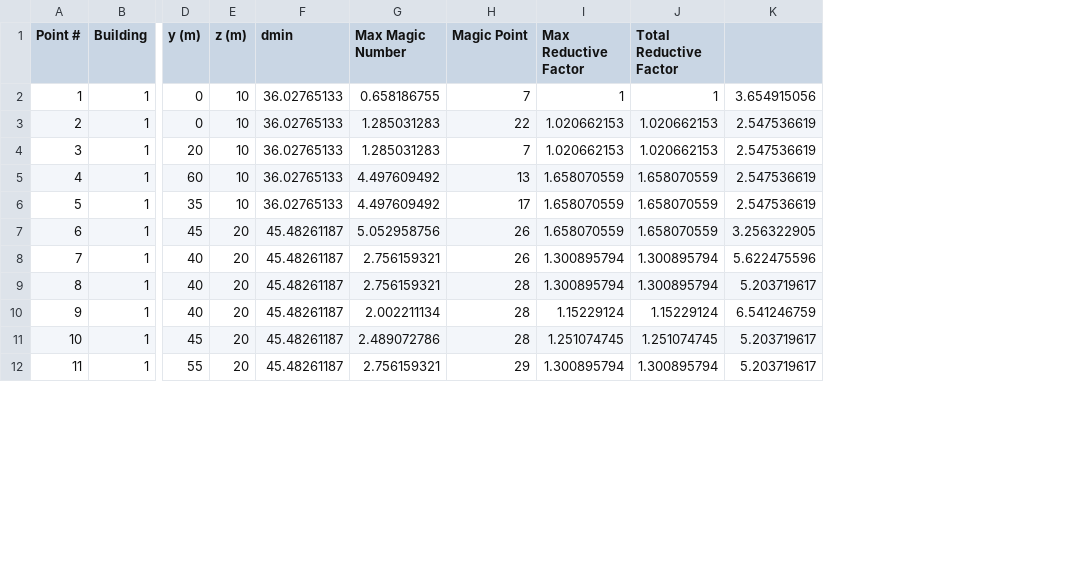
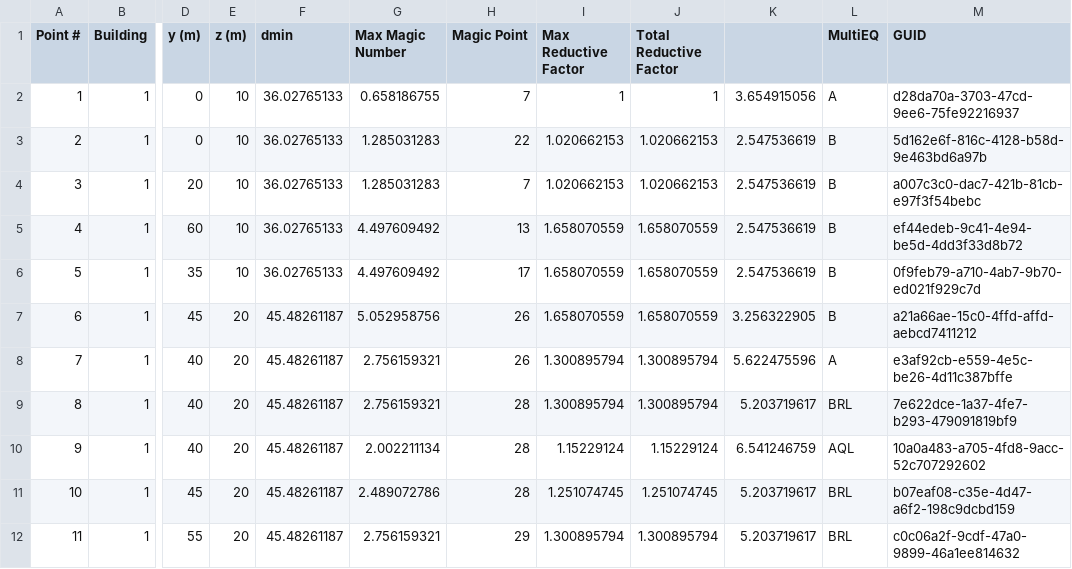
Before and after one commit to nventefs/LPSD, a CSV file: Test Case - 1/Test Case 1.csv, drawn as a sheet; only a part is shown, gaps mark what is left out; the diff names each change by its address in the sheet, - before the commit and + after, or states it on an @@ line.

Commit message:
Updated csv file for TC1 accordingly

```diff
--- a/Test Case - 1/Test Case 1.csv
+++ b/Test Case - 1/Test Case 1.csv
+column L (MultiEQ), rows 2-12: A | B | B | B | B | B | A | BRL | AQL | BRL | BRL
+column M (GUID), rows 2-12: d28da70a-3703-47cd-9ee6-75fe92216937 | 5d162e6f-816c-4128-b58d-9e463bd6a97b | a007c3c0-dac7-421b-81cb-e97f3f54bebc | ef44edeb-9c41-4e94-be5d-4dd3f33d8b72 | 0f9feb79-a710-4ab7-9b70-ed021f929c7d | a21a66ae-15c0-4ffd-affd-aebcd7411212 | e3af92cb-e559-4e5c-be26-4d11c387bffe | 7e622dce-1a37-4fe7-b293-479091819bf9 | 10a0a483-a705-4fd8-9acc-52c707292602 | b07eaf08-c35e-4d47-a6f2-198c9dcbd159 | c0c06a2f-9cdf-47a0-9899-46a1ee814632
```
